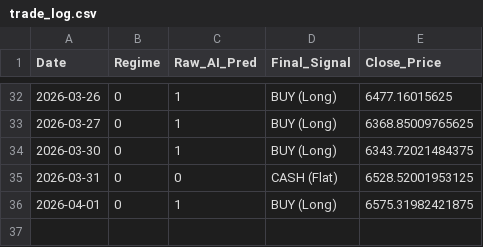
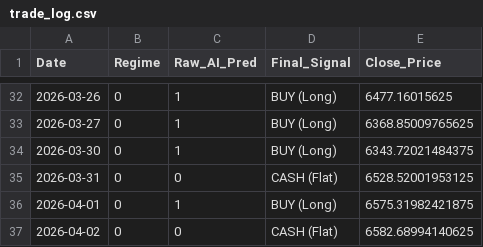
Before and after one commit to Niroshan-k/Regime-Adaptive-Algorithmic-Trader, a CSV file: trade_log.csv, drawn as a sheet; only a part is shown, gaps mark what is left out.

```diff
--- a/trade_log.csv
+++ b/trade_log.csv
@@ -36 +36,2 @@ Date,Regime,Raw_AI_Pred,Final_Signal,Close_Price
 2026-04-01,0,1,BUY (Long),6575.31982421875
+2026-04-02,0,0,CASH (Flat),6582.68994140625
```
